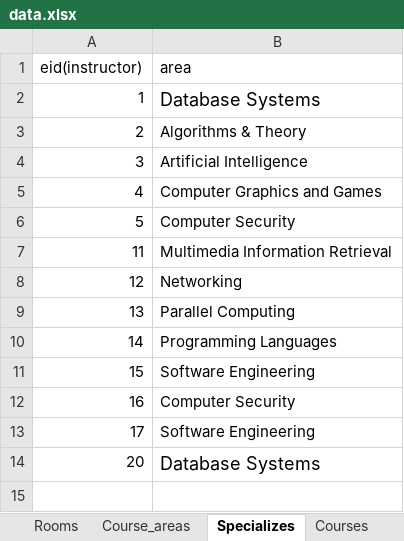
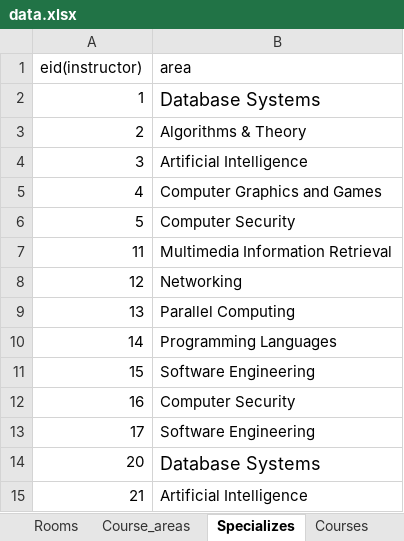
Before and after one commit to anqichen9856/cs2102-course-management-app, an Excel workbook: data.xlsx, sheet Specializes, drawn as a sheet; values as stored, in another font and other column widths than the file's, no borders; the diff names each change by its address in the sheet, - before the commit and + after, or states it on an @@ line.

```diff
--- a/data.xlsx (sheet Specializes)
+++ b/data.xlsx (sheet Specializes)
+row 15: 21 | Artificial Intelligence
```
Also changed, not shown: sheet Employees, sheet Full_time_Emp, sheet Full_time_instructors, sheet Instructors, 2 other files.
